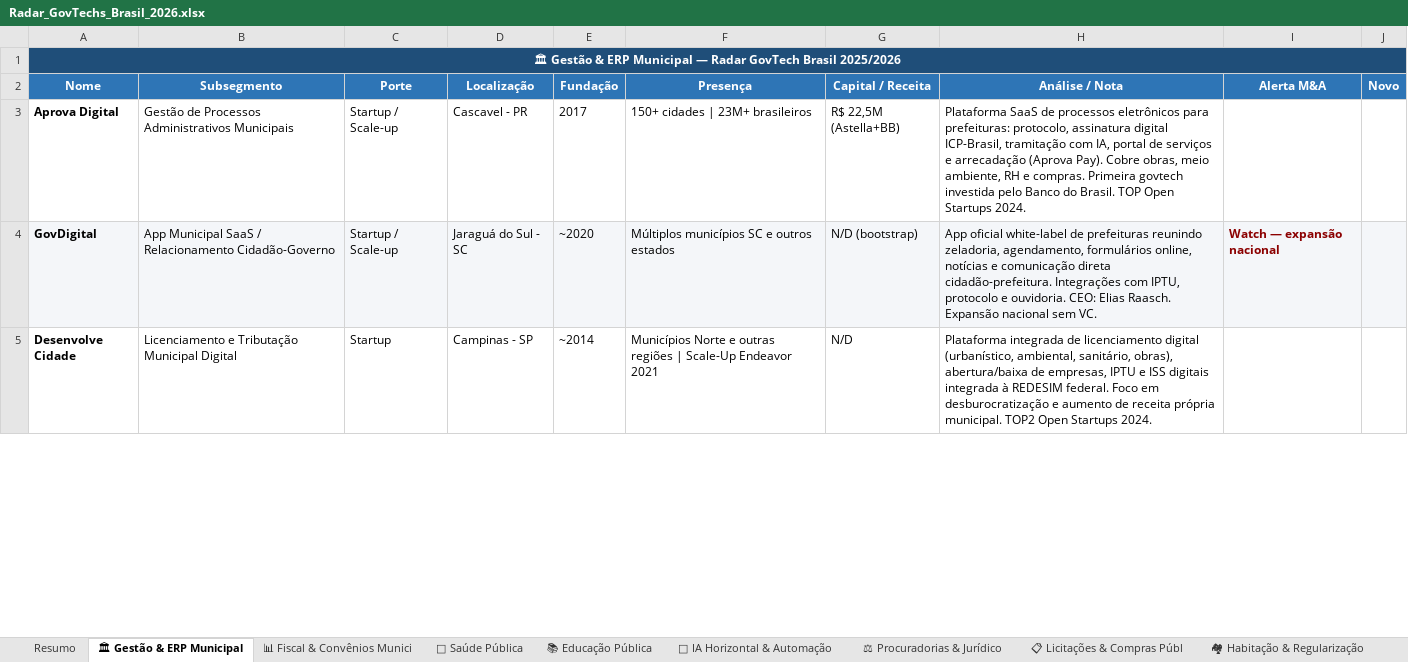
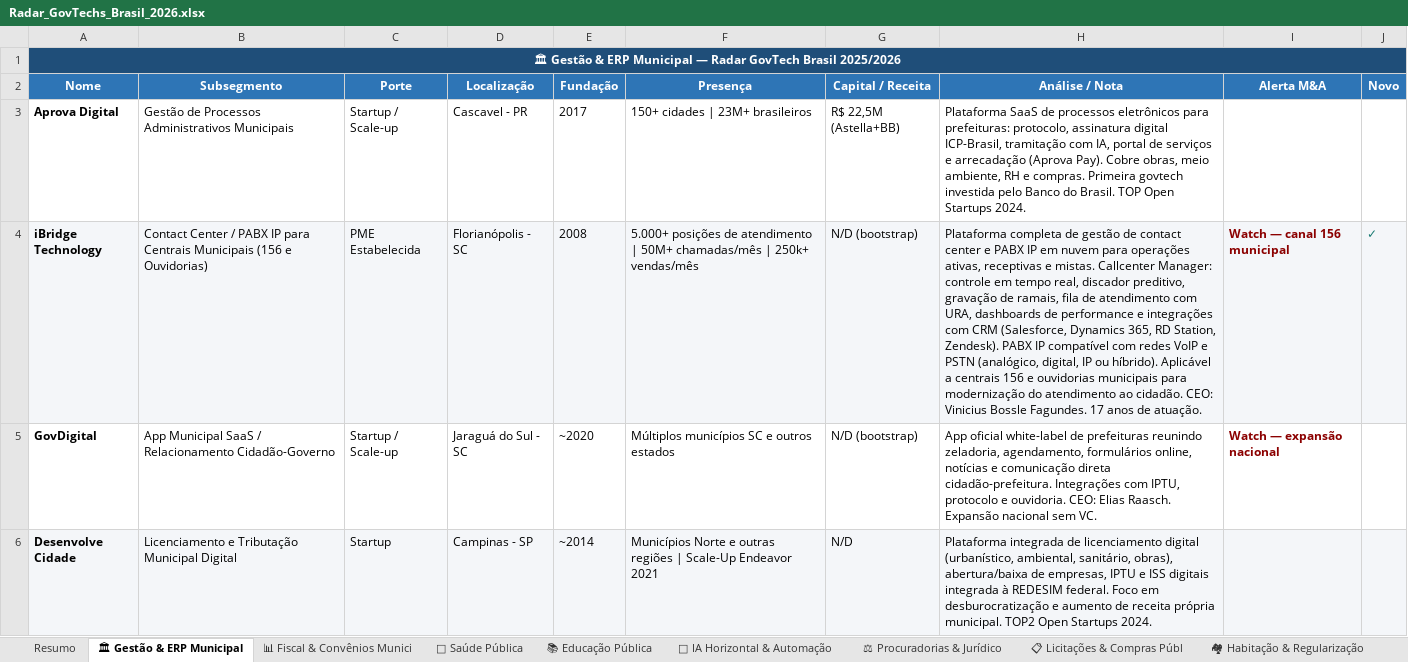
Before and after one commit to tossulino/govtech, an Excel workbook: Radar_GovTechs_Brasil_2026.xlsx, sheet 🏛 Gestão & ERP Municipal, drawn as a sheet; only a part is shown; values as stored, in another font and other column widths than the file's, no borders; addresses are those after the commit; the diff covers the shown part only; the diff names each change by its address in the sheet, - before the commit and + after, or states it on an @@ line.

```diff
--- a/Radar_GovTechs_Brasil_2026.xlsx (sheet 🏛 Gestão & ERP Municipal)
+++ b/Radar_GovTechs_Brasil_2026.xlsx (sheet 🏛 Gestão & ERP Municipal)
+row 4: iBridge Technology | Contact Center / PABX IP para Centrais Municipais (156 e Ouvidorias) | PME Estabelecida | Florianópolis - SC | 2008 | 5.000+ posições de atendimento | 50M+ chamadas/mês | 250k+ vendas/mês | N/D (bootstrap) | Plataforma completa de gestão de contact center e PABX IP em nuvem para operações ativas, receptivas e mistas. Callcenter Manager: controle em tempo real, discador preditivo, gravação de ramais, fila de atendimento com URA, dashboards de performance e integrações com CRM (Salesforce, Dynamics 365, RD Station, Zendesk). PABX IP compatível com redes VoIP e PSTN (analógico, digital, IP ou híbrido). Aplicável a centrais 156 e ouvidorias municipais para modernização do atendimento ao cidadão. CEO: Vinicius Bossle Fagundes. 17 anos de atuação. | Watch — canal 156 municipal | ✓
-A5:J5 fill: #F4F6F9
+A5:J5 fill: none
-A6:J6 fill: none
+A6:J6 fill: #F4F6F9
```
Also changed, not shown: cell formats elsewhere in this sheet, sheet Resumo, 2 other files.
